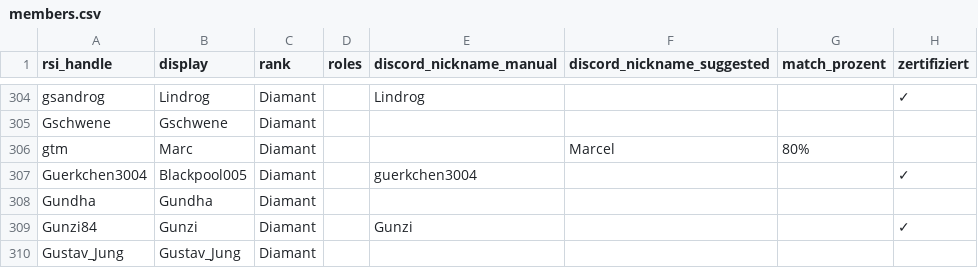
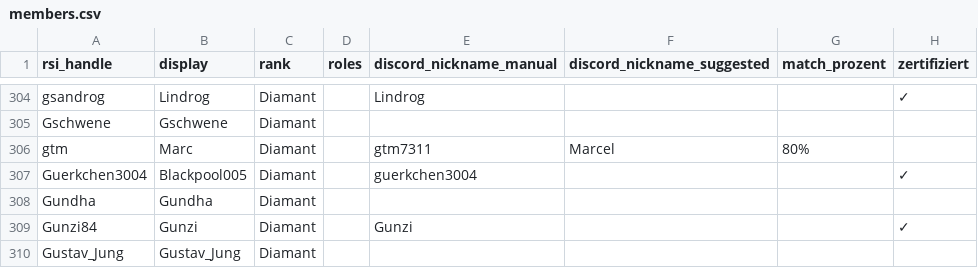
Before and after one commit to diamantstarcitizen-arch/diamant-discord-bot, a CSV file: data/members.csv, drawn as a sheet; only a part is shown, gaps mark what is left out.

Commit message:
Update members.csv

```diff
--- a/data/members.csv
+++ b/data/members.csv
@@ -305,3 +305,3 @@ gsandrog;Lindrog;Diamant;;Lindrog;;;✓
 Gschwene;Gschwene;Diamant;;;;;
-gtm;Marc;Diamant;;;Marcel;80%;
+gtm;Marc;Diamant;;gtm7311;Marcel;80%;
 Guerkchen3004;Blackpool005;Diamant;;guerkchen3004;;;✓
```
